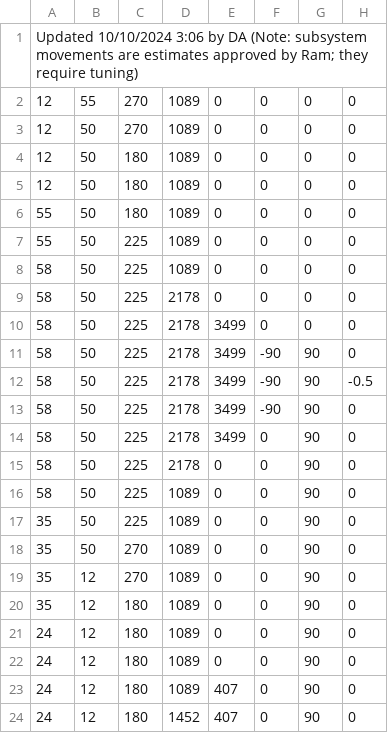
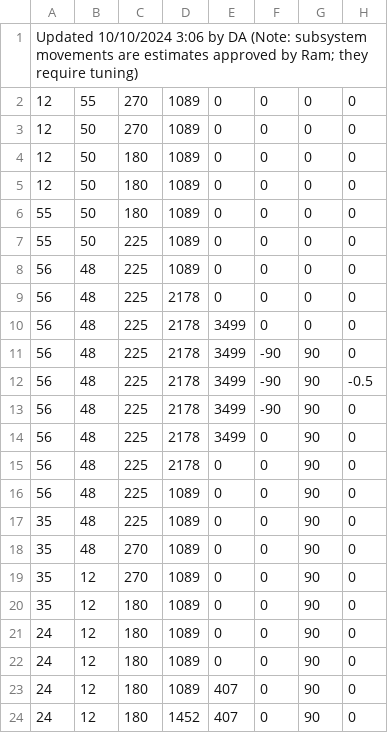
Before and after one commit to fenix-exe/2024AutoPaths, a CSV file: ascentPreloadPark.csv, drawn as a sheet.

Commit message:
Update ascentPreloadPark.csv
Moved it further away from the net zone

```diff
--- a/ascentPreloadPark.csv
+++ b/ascentPreloadPark.csv
@@ -7,13 +7,13 @@ Updated 10/10/2024 3:06 by DA (Note: subsystem movements are estimates approved
 55, 50, 225, 1089, 0, 0, 0, 0
-58, 50, 225, 1089, 0, 0, 0, 0
-58, 50, 225, 2178, 0, 0, 0, 0
-58, 50, 225, 2178, 3499, 0, 0, 0
-58, 50, 225, 2178, 3499, -90, 90, 0
-58, 50, 225, 2178, 3499, -90, 90, -0.5
-58, 50, 225, 2178, 3499, -90, 90, 0
-58, 50, 225, 2178, 3499, 0, 90, 0
-58, 50, 225, 2178, 0, 0, 90, 0
-58, 50, 225, 1089, 0, 0, 90, 0
-35, 50, 225, 1089, 0, 0, 90, 0
-35, 50, 270, 1089, 0, 0, 90, 0
+56, 48, 225, 1089, 0, 0, 0, 0
+56, 48, 225, 2178, 0, 0, 0, 0
+56, 48, 225, 2178, 3499, 0, 0, 0
+56, 48, 225, 2178, 3499, -90, 90, 0
+56, 48, 225, 2178, 3499, -90, 90, -0.5
+56, 48, 225, 2178, 3499, -90, 90, 0
+56, 48, 225, 2178, 3499, 0, 90, 0
+56, 48, 225, 2178, 0, 0, 90, 0
+56, 48, 225, 1089, 0, 0, 90, 0
+35, 48, 225, 1089, 0, 0, 90, 0
+35, 48, 270, 1089, 0, 0, 90, 0
 35, 12, 270, 1089, 0, 0, 90, 0
```
